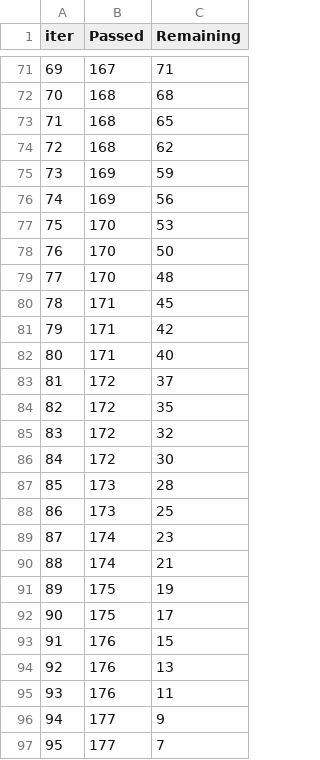
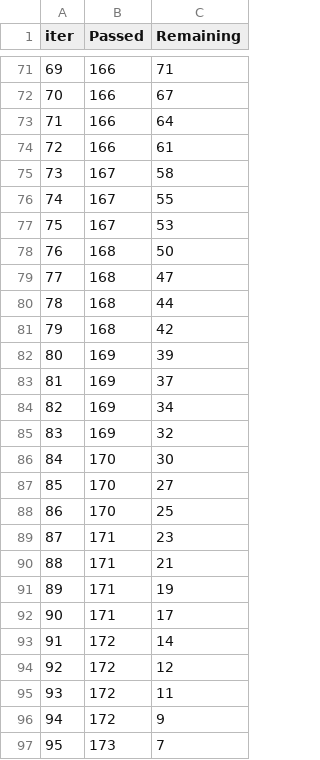
Before and after one commit to Sarthakm811/AI-Data-Science-Research-Assistant, a TSV file: backend/catboost_info/time_left.tsv, drawn as a sheet; only a part is shown, gaps mark what is left out; the diff covers the shown part only.

```diff
--- a/backend/catboost_info/time_left.tsv
+++ b/backend/catboost_info/time_left.tsv
@@ -71,27 +71,27 @@ iter	Passed	Remaining
-69	167	71
-70	168	68
-71	168	65
-72	168	62
-73	169	59
-74	169	56
-75	170	53
-76	170	50
-77	170	48
-78	171	45
-79	171	42
-80	171	40
-81	172	37
-82	172	35
-83	172	32
-84	172	30
-85	173	28
-86	173	25
-87	174	23
-88	174	21
-89	175	19
-90	175	17
-91	176	15
-92	176	13
-93	176	11
-94	177	9
-95	177	7
+69	166	71
+70	166	67
+71	166	64
+72	166	61
+73	167	58
+74	167	55
+75	167	53
+76	168	50
+77	168	47
+78	168	44
+79	168	42
+80	169	39
+81	169	37
+82	169	34
+83	169	32
+84	170	30
+85	170	27
+86	170	25
+87	171	23
+88	171	21
+89	171	19
+90	171	17
+91	172	14
+92	172	12
+93	172	11
+94	172	9
+95	173	7
```
Also changed, not shown: 130 edited cells elsewhere in this file, 12 other files.
